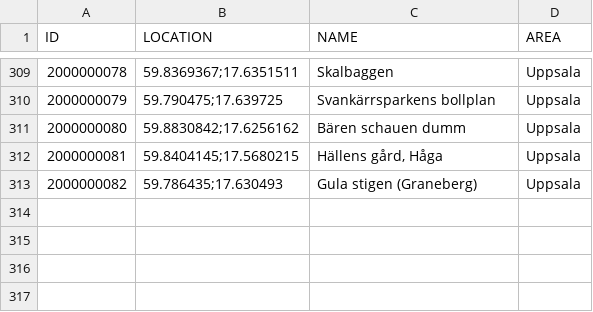
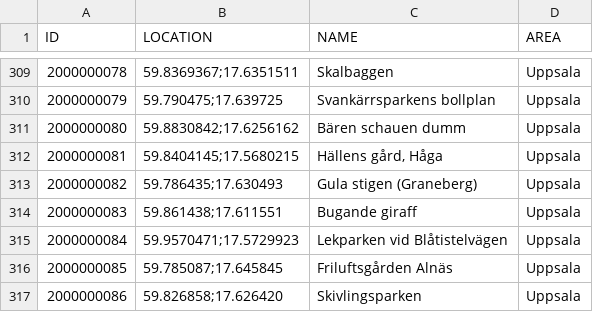
Before and after one commit to magnusmickelsson/pokeraidbot, a CSV file: src/main/resources/gyms_uppsala.csv, drawn as a sheet; only a part is shown, gaps mark what is left out.

Commit message:
Gym data

```diff
--- a/src/main/resources/gyms_uppsala.csv
+++ b/src/main/resources/gyms_uppsala.csv
@@ -313 +313,5 @@ ID;LOCATION;NAME;AREA
 2000000082;"59.786435;17.630493";Gula stigen (Graneberg);Uppsala
+2000000083;"59.861438;17.611551";Bugande giraff;Uppsala
+2000000084;"59.9570471;17.5729923";Lekparken vid Blåtistelvägen;Uppsala
+2000000085;"59.785087;17.645845";Friluftsgården Alnäs;Uppsala
+2000000086;"59.826858;17.626420";Skivlingsparken;Uppsala
```
Also changed, not shown: 1 other file.
